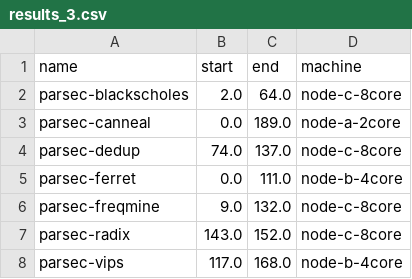
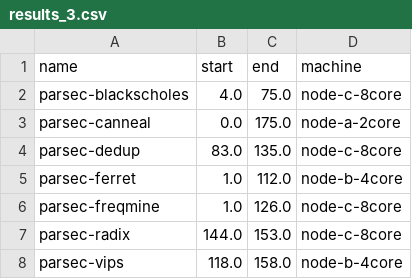
Before and after one commit to TimonFercho/CCA-23, a CSV file: schedules/scheduleC/results_3.csv, drawn as a sheet.

```diff
--- a/schedules/scheduleC/results_3.csv
+++ b/schedules/scheduleC/results_3.csv
@@ -1,8 +1,8 @@
 name,start,end,machine
-parsec-blackscholes,2.0,64.0,node-c-8core
-parsec-canneal,0.0,189.0,node-a-2core
-parsec-dedup,74.0,137.0,node-c-8core
-parsec-ferret,0.0,111.0,node-b-4core
-parsec-freqmine,9.0,132.0,node-c-8core
-parsec-radix,143.0,152.0,node-c-8core
-parsec-vips,117.0,168.0,node-b-4core
+parsec-blackscholes,4.0,75.0,node-c-8core
+parsec-canneal,0.0,175.0,node-a-2core
+parsec-dedup,83.0,135.0,node-c-8core
+parsec-ferret,1.0,112.0,node-b-4core
+parsec-freqmine,1.0,126.0,node-c-8core
+parsec-radix,144.0,153.0,node-c-8core
+parsec-vips,118.0,158.0,node-b-4core
```
Also changed, not shown: schedules/scheduleC/results_2.csv, 3 other files.
